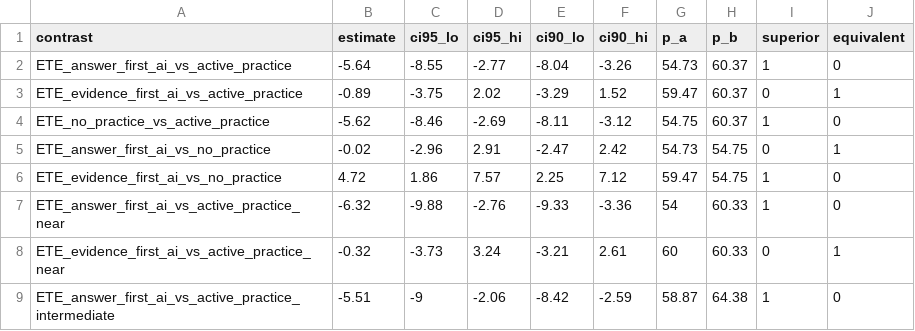
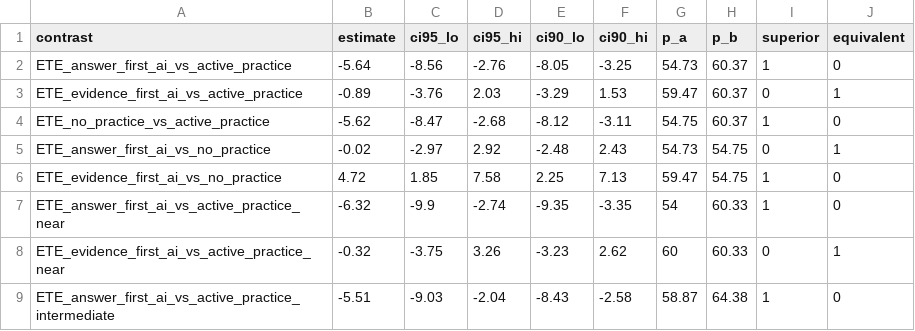
Before and after one commit to tobiasjwessel7/ete-trc-tutorial, a CSV file: results/worked_example_results.csv, drawn as a sheet; only a part is shown; the diff covers the shown part only.

```diff
--- a/results/worked_example_results.csv
+++ b/results/worked_example_results.csv
@@ -1,9 +1,9 @@
 "contrast","estimate","ci95_lo","ci95_hi","ci90_lo","ci90_hi","p_a","p_b","superior","equivalent"
-"ETE_answer_first_ai_vs_active_practice",-5.64,-8.55,-2.77,-8.04,-3.26,54.73,60.37,1,0
-"ETE_evidence_first_ai_vs_active_practice",-0.89,-3.75,2.02,-3.29,1.52,59.47,60.37,0,1
-"ETE_no_practice_vs_active_practice",-5.62,-8.46,-2.69,-8.11,-3.12,54.75,60.37,1,0
-"ETE_answer_first_ai_vs_no_practice",-0.02,-2.96,2.91,-2.47,2.42,54.73,54.75,0,1
-"ETE_evidence_first_ai_vs_no_practice",4.72,1.86,7.57,2.25,7.12,59.47,54.75,1,0
-"ETE_answer_first_ai_vs_active_practice_near",-6.32,-9.88,-2.76,-9.33,-3.36,54,60.33,1,0
-"ETE_evidence_first_ai_vs_active_practice_near",-0.32,-3.73,3.24,-3.21,2.61,60,60.33,0,1
-"ETE_answer_first_ai_vs_active_practice_intermediate",-5.51,-9,-2.06,-8.42,-2.59,58.87,64.38,1,0
+"ETE_answer_first_ai_vs_active_practice",-5.64,-8.56,-2.76,-8.05,-3.25,54.73,60.37,1,0
+"ETE_evidence_first_ai_vs_active_practice",-0.89,-3.76,2.03,-3.29,1.53,59.47,60.37,0,1
+"ETE_no_practice_vs_active_practice",-5.62,-8.47,-2.68,-8.12,-3.11,54.75,60.37,1,0
+"ETE_answer_first_ai_vs_no_practice",-0.02,-2.97,2.92,-2.48,2.43,54.73,54.75,0,1
+"ETE_evidence_first_ai_vs_no_practice",4.72,1.85,7.58,2.25,7.13,59.47,54.75,1,0
+"ETE_answer_first_ai_vs_active_practice_near",-6.32,-9.9,-2.74,-9.35,-3.35,54,60.33,1,0
+"ETE_evidence_first_ai_vs_active_practice_near",-0.32,-3.75,3.26,-3.23,2.62,60,60.33,0,1
+"ETE_answer_first_ai_vs_active_practice_intermediate",-5.51,-9.03,-2.04,-8.43,-2.58,58.87,64.38,1,0
```
Also changed, not shown: 12 edited cells elsewhere in this file, results/ete_heterogeneity_grid.csv, results/ete_power_grid.csv, 32 other files.
